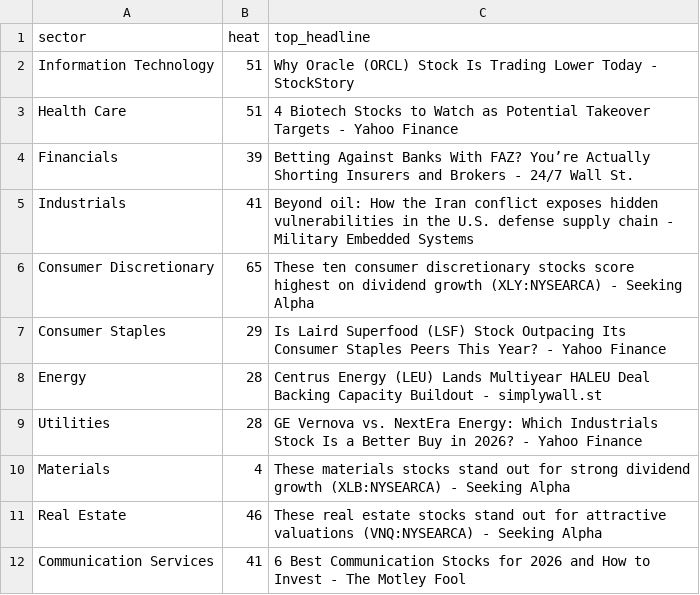
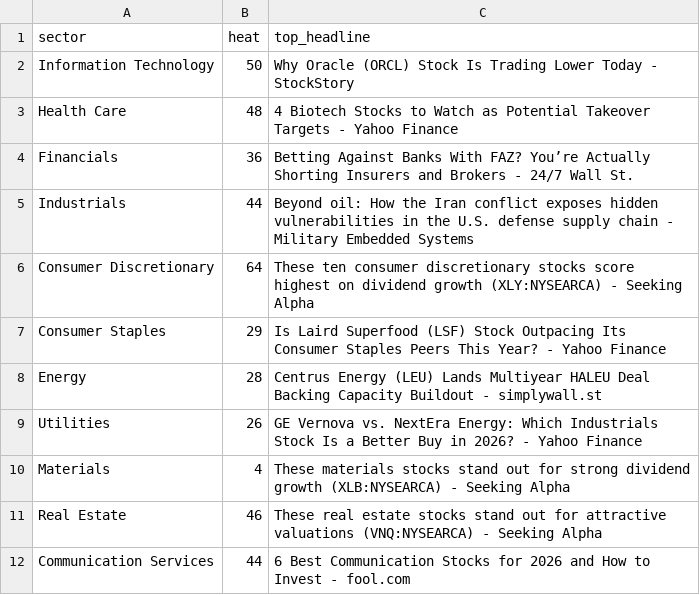
Before and after one commit to ArnaudVarela/TradingScan, a CSV file: dashboard/public/sector_heat_gics.csv, drawn as a sheet.

```diff
--- a/dashboard/public/sector_heat_gics.csv
+++ b/dashboard/public/sector_heat_gics.csv
@@ -1,12 +1,12 @@
 sector,heat,top_headline
-Information Technology,51,Why Oracle (ORCL) Stock Is Trading Lower Today - StockStory
-Health Care,51,4 Biotech Stocks to Watch as Potential Takeover Targets - Yahoo Finance
-Financials,39,Betting Against Banks With FAZ? You’re Actually Shorting Insurers and Brokers - 24/7 Wall St.
-Industrials,41,Beyond oil: How the Iran conflict exposes hidden vulnerabilities in the U.S. defense supply chain - Military Embedded Systems
-Consumer Discretionary,65,These ten consumer discretionary stocks score highest on dividend growth (XLY:NYSEARCA) - Seeking Alpha
+Information Technology,50,Why Oracle (ORCL) Stock Is Trading Lower Today - StockStory
+Health Care,48,4 Biotech Stocks to Watch as Potential Takeover Targets - Yahoo Finance
+Financials,36,Betting Against Banks With FAZ? You’re Actually Shorting Insurers and Brokers - 24/7 Wall St.
+Industrials,44,Beyond oil: How the Iran conflict exposes hidden vulnerabilities in the U.S. defense supply chain - Military Embedded Systems
+Consumer Discretionary,64,These ten consumer discretionary stocks score highest on dividend growth (XLY:NYSEARCA) - Seeking Alpha
 Consumer Staples,29,Is Laird Superfood (LSF) Stock Outpacing Its Consumer Staples Peers This Year? - Yahoo Finance
 Energy,28,Centrus Energy (LEU) Lands Multiyear HALEU Deal Backing Capacity Buildout - simplywall.st
-Utilities,28,GE Vernova vs. NextEra Energy: Which Industrials Stock Is a Better Buy in 2026? - Yahoo Finance
+Utilities,26,GE Vernova vs. NextEra Energy: Which Industrials Stock Is a Better Buy in 2026? - Yahoo Finance
 Materials,4,These materials stocks stand out for strong dividend growth (XLB:NYSEARCA) - Seeking Alpha
 Real Estate,46,These real estate stocks stand out for attractive valuations (VNQ:NYSEARCA) - Seeking Alpha
-Communication Services,41,6 Best Communication Stocks for 2026 and How to Invest - The Motley Fool
+Communication Services,44,6 Best Communication Stocks for 2026 and How to Invest - fool.com
```
Also changed, not shown: dashboard/public/fallen_angel.csv, dashboard/public/sector_perf.csv, 2 other files.
